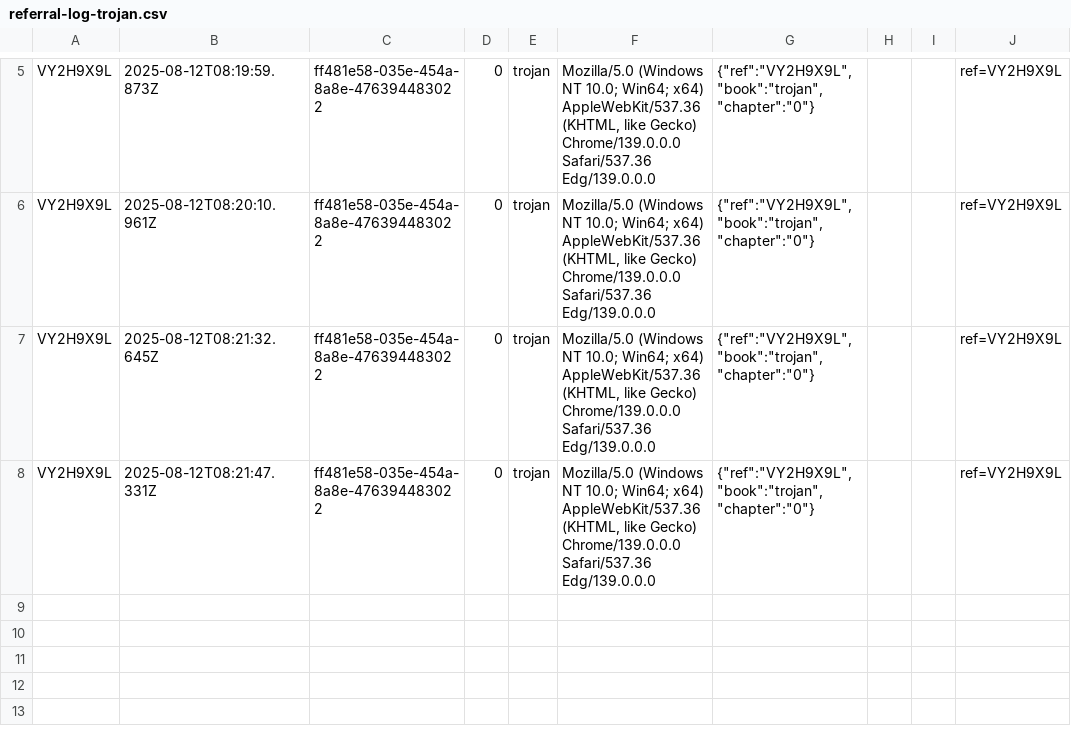
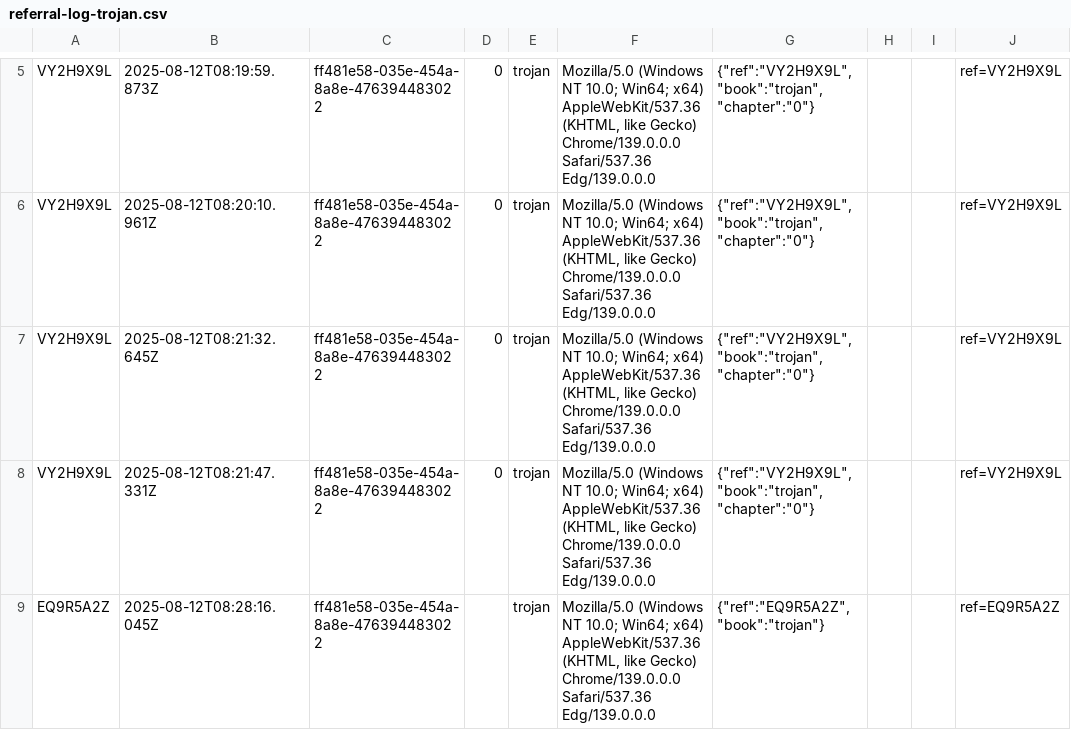
Before and after one commit to SMorris-DaVinci/referral-codes, a CSV file: referral-log-trojan.csv, drawn as a sheet; only a part is shown, gaps mark what is left out; the diff names each change by its address in the sheet, - before the commit and + after, or states it on an @@ line.

Commit message:
Log referral EQ9R5A2Z

```diff
--- a/referral-log-trojan.csv
+++ b/referral-log-trojan.csv
+row 9: EQ9R5A2Z | 2025-08-12T08:28:16.045Z | ff481e58-035e-454a-8a8e-476394483022 |  | trojan | Mozilla/5.0 (Windows NT 10.0; Win64; x64) AppleWebKit/537.36 (KHTML, like Gecko) Chrome/139.0.0.0 Safari/537.36 Edg/139.0.0.0 | {"ref":"EQ9R5A2Z","book":"trojan"} |  |  | ref=EQ9R5A2Z
```
